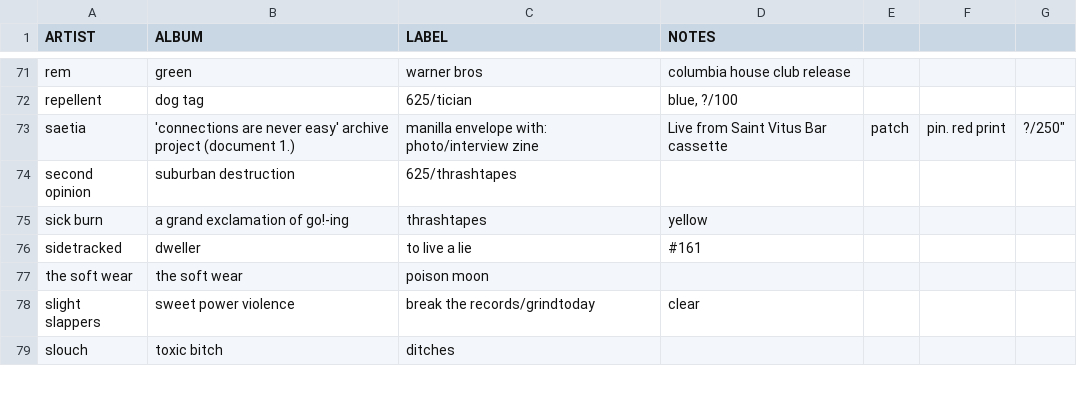
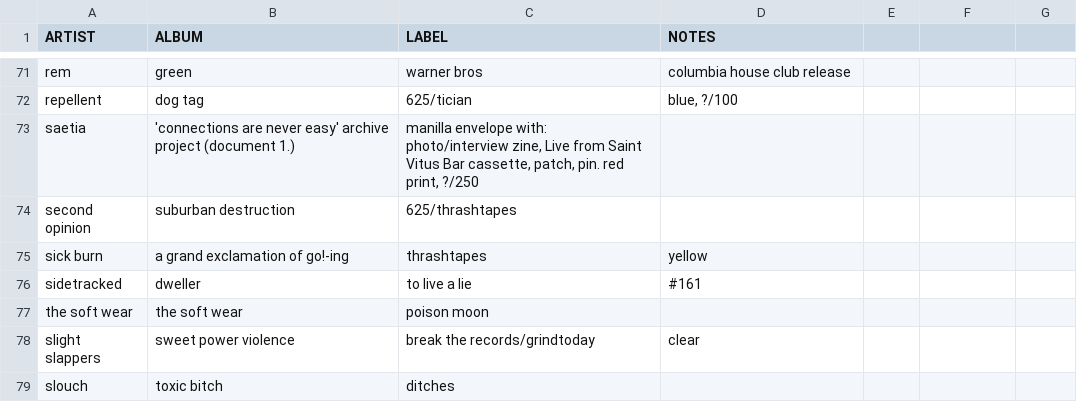
Before and after one commit to okjjj/tradelist, a CSV file: tapes.csv, drawn as a sheet; only a part is shown, gaps mark what is left out.

Commit message:
things are never easy

```diff
--- a/tapes.csv
+++ b/tapes.csv
@@ -72,3 +72,3 @@ rem,green,warner bros,"columbia house club release"
 repellent,dog tag,"625/tician","blue, ?/100"
-saetia,"'connections are never easy' archive project (document 1.)","manilla envelope with: "photo/interview zine, Live from Saint Vitus Bar cassette, patch, pin. red print, ?/250"
+saetia,"'connections are never easy' archive project (document 1.)","manilla envelope with: photo/interview zine, Live from Saint Vitus Bar cassette, patch, pin. red print, ?/250"
 second opinion,suburban destruction,"625/thrashtapes",""
```
